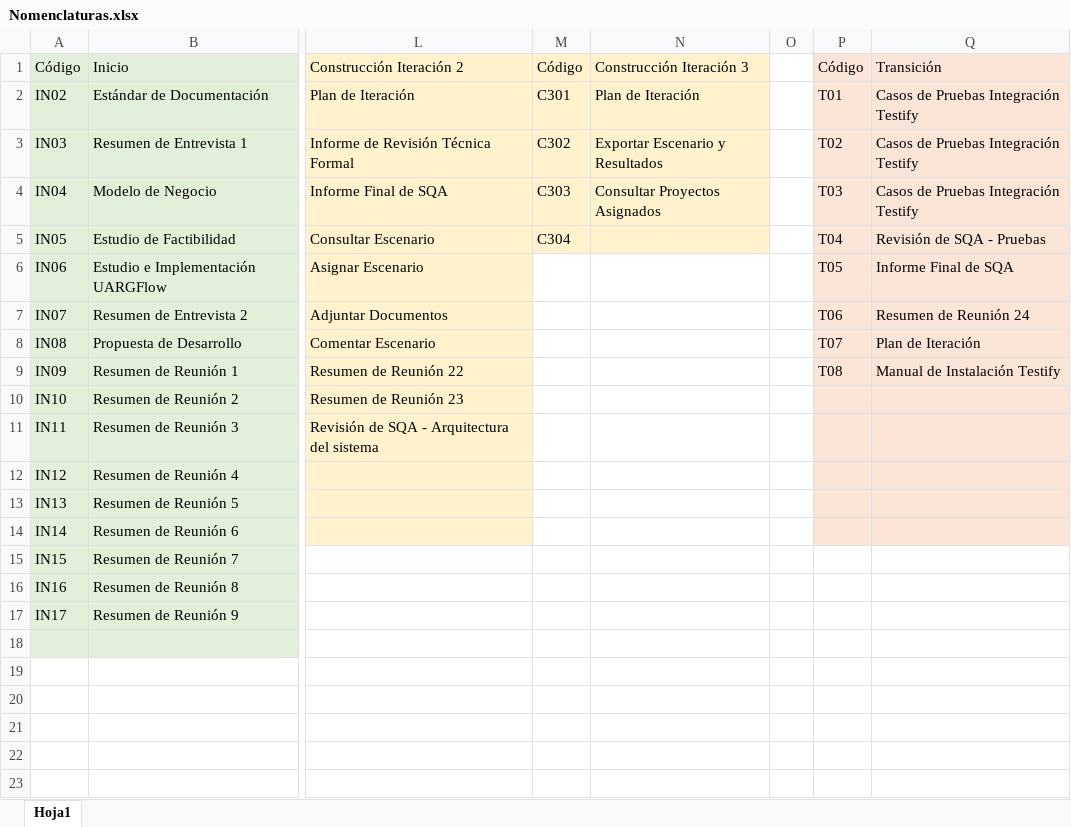
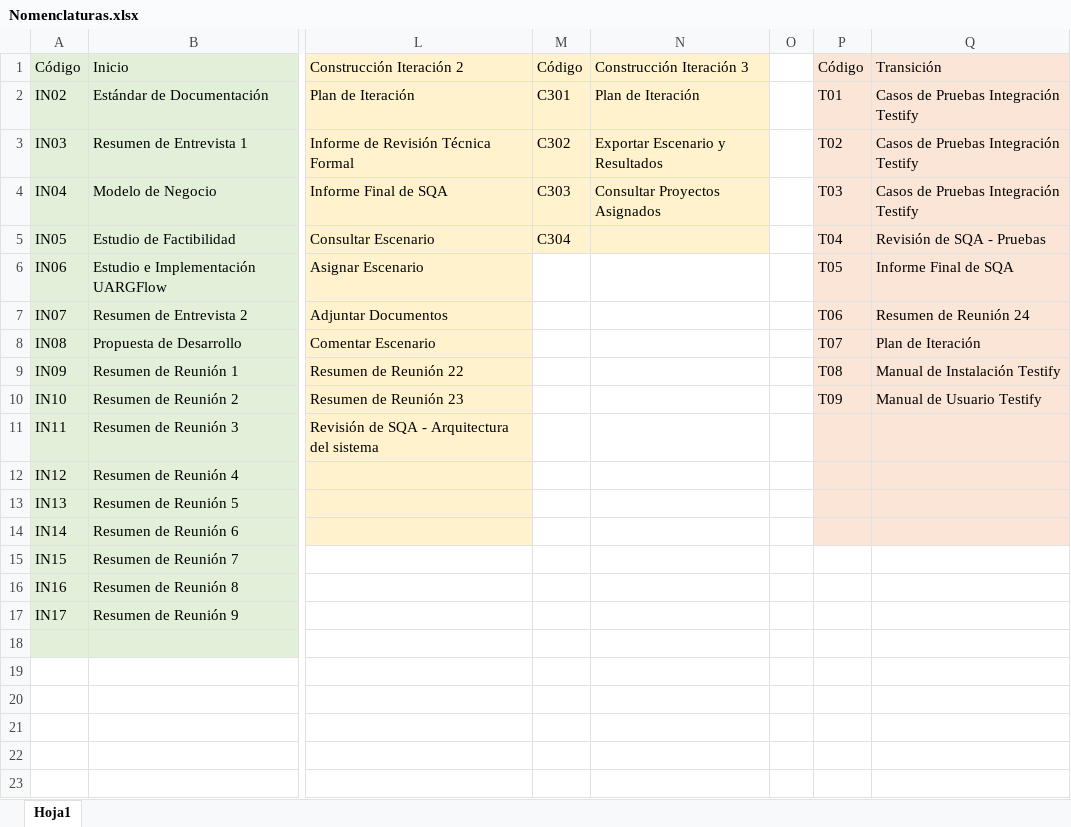
Before and after one commit to OSLOUARG24/Testify, an Excel workbook: Nomenclaturas.xlsx, sheet Hoja1, drawn as a sheet; only a part is shown, gaps mark what is left out; values as stored, in another font and other column widths than the file's, no borders; the diff names each change by its address in the sheet, - before the commit and + after, or states it on an @@ line.

Commit message:
Documentación - Gestión SQA
Se añaden documento faltante del manual de usuario Testify, se actualiza el archivo de nomenclaturas de nombres para documentos del repositorio.

```diff
--- a/Nomenclaturas.xlsx (sheet Hoja1)
+++ b/Nomenclaturas.xlsx (sheet Hoja1)
-P10: (empty)
+P10: T09
-Q10: (empty)
+Q10: Manual de Usuario Testify
```
Also changed, not shown: 3 other files.
